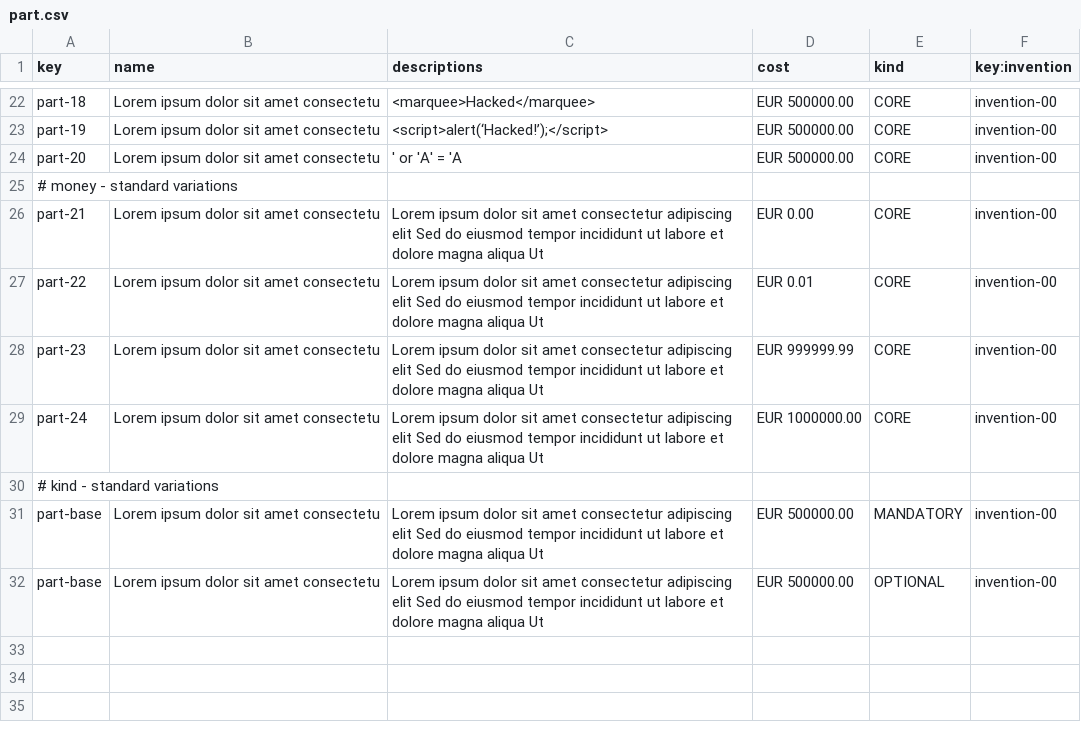
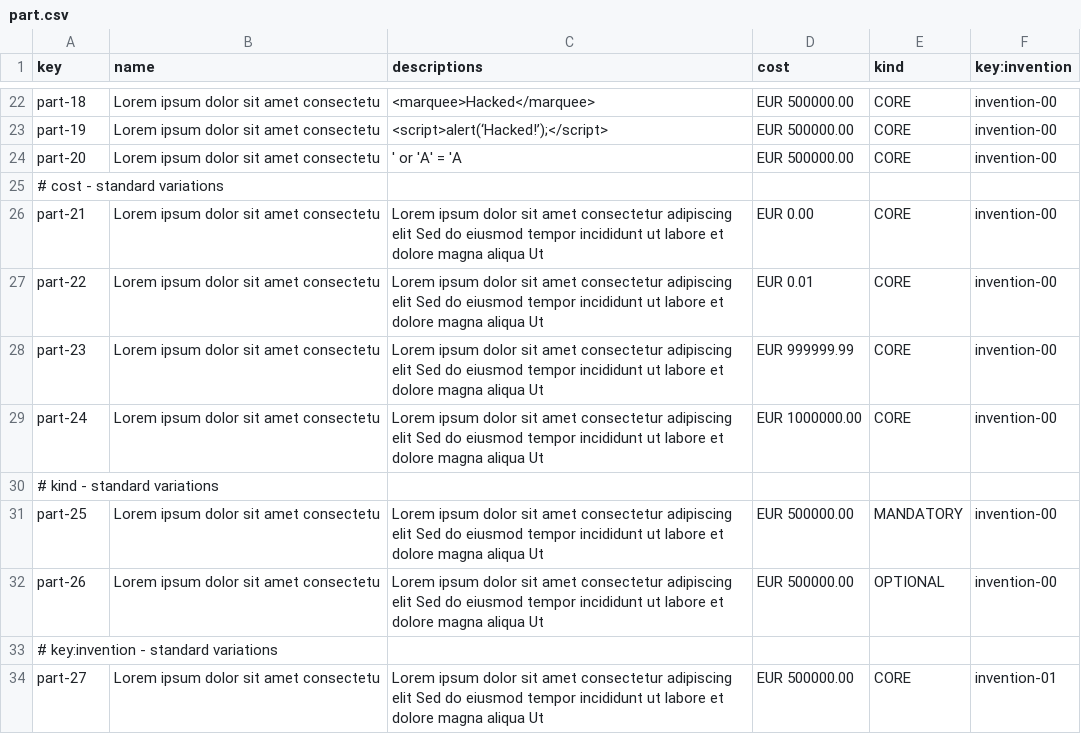
Before and after one commit to ThePayan/Acme-Starters-C, a CSV file: src/main/resources/WEB-INF/data/sample/batch-01/part.csv, drawn as a sheet; only a part is shown, gaps mark what is left out.

Commit message:
Inventor sample

```diff
--- a/src/main/resources/WEB-INF/data/sample/batch-01/part.csv
+++ b/src/main/resources/WEB-INF/data/sample/batch-01/part.csv
@@ -24,3 +24,3 @@ part-19,"Lorem ipsum dolor sit amet consectetu","<script>alert(‘Hacked!’);</
 part-20,"Lorem ipsum dolor sit amet consectetu","' or 'A' = 'A ",EUR 500000.00,CORE,invention-00
-# money - standard variations,,,,,
+# cost - standard variations,,,,,
 part-21,"Lorem ipsum dolor sit amet consectetu","Lorem ipsum dolor sit amet consectetur adipiscing elit Sed do eiusmod tempor incididunt ut labore et dolore magna aliqua Ut",EUR 0.00,CORE,invention-00
@@ -30,3 +30,5 @@ part-24,"Lorem ipsum dolor sit amet consectetu","Lorem ipsum dolor sit amet cons
 # kind - standard variations,,,,,
-part-base,"Lorem ipsum dolor sit amet consectetu","Lorem ipsum dolor sit amet consectetur adipiscing elit Sed do eiusmod tempor incididunt ut labore et dolore magna aliqua Ut",EUR 500000.00,MANDATORY,invention-00
-part-base,"Lorem ipsum dolor sit amet consectetu","Lorem ipsum dolor sit amet consectetur adipiscing elit Sed do eiusmod tempor incididunt ut labore et dolore magna aliqua Ut",EUR 500000.00,OPTIONAL,invention-00
+part-25,"Lorem ipsum dolor sit amet consectetu","Lorem ipsum dolor sit amet consectetur adipiscing elit Sed do eiusmod tempor incididunt ut labore et dolore magna aliqua Ut",EUR 500000.00,MANDATORY,invention-00
+part-26,"Lorem ipsum dolor sit amet consectetu","Lorem ipsum dolor sit amet consectetur adipiscing elit Sed do eiusmod tempor incididunt ut labore et dolore magna aliqua Ut",EUR 500000.00,OPTIONAL,invention-00
+# key:invention - standard variations,,,,,
+part-27,"Lorem ipsum dolor sit amet consectetu","Lorem ipsum dolor sit amet consectetur adipiscing elit Sed do eiusmod tempor incididunt ut labore et dolore magna aliqua Ut",EUR 500000.00,CORE,invention-01
```
Also changed, not shown: src/main/resources/WEB-INF/data/sample/batch-01/invention.csv, 1 other file.
